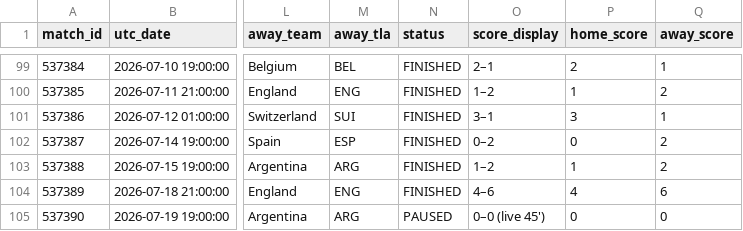
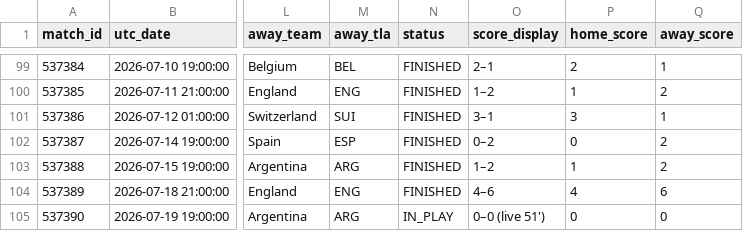
Before and after one commit to smach/worldcup26, a CSV file: data/chat_data.csv, drawn as a sheet; only a part is shown, gaps mark what is left out; the diff names each change by its address in the sheet, - before the commit and + after, or states it on an @@ line.

```diff
--- a/data/chat_data.csv
+++ b/data/chat_data.csv
-N105 (status): PAUSED
+N105 (status): IN_PLAY
-O105 (score_display): 0–0 (live 45')
+O105 (score_display): 0–0 (live 51')
```
Also changed, not shown: 6 other files.
